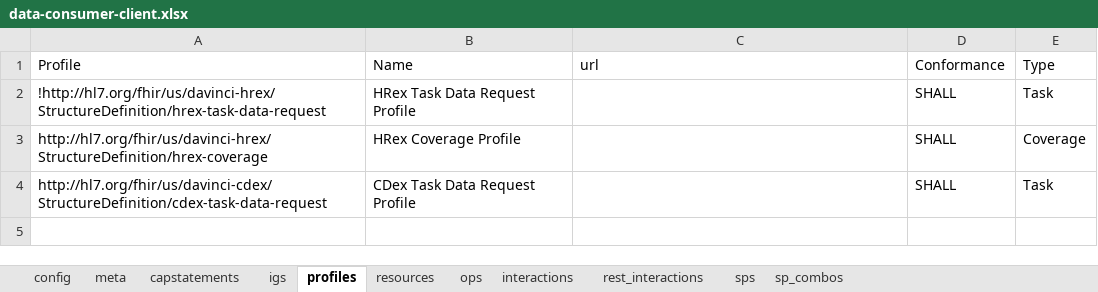
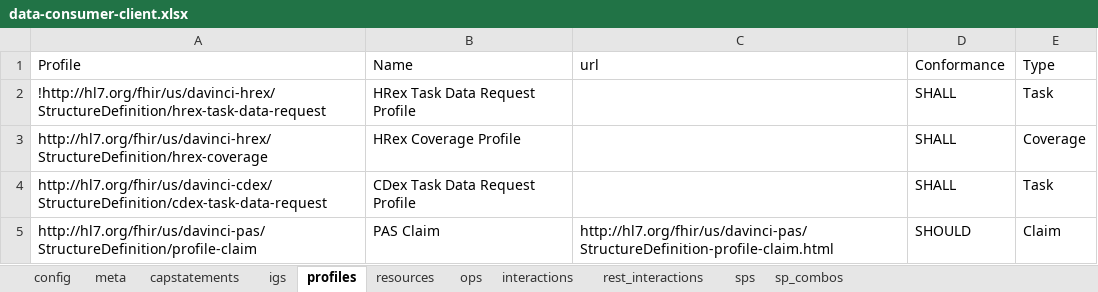
Before and after one commit to HL7/davinci-ecdx, an Excel workbook: input/resources-spreadsheet/data-consumer-client.xlsx, sheet profiles, drawn as a sheet; values as stored, in another font and other column widths than the file's, no borders; the diff names each change by its address in the sheet, - before the commit and + after, or states it on an @@ line.

Commit message:
FHIR-30830

```diff
--- a/input/resources-spreadsheet/data-consumer-client.xlsx (sheet profiles)
+++ b/input/resources-spreadsheet/data-consumer-client.xlsx (sheet profiles)
+row 5: http://hl7.org/fhir/us/davinci-pas/StructureDefinition/profile-claim | PAS Claim | http://hl7.org/fhir/us/davinci-pas/StructureDefinition-profile-claim.html | SHOULD | Claim
```
Also changed, not shown: sheet resources, sheet interactions, input/resources-spreadsheet/data-source-server.xlsx, 25 other files.
